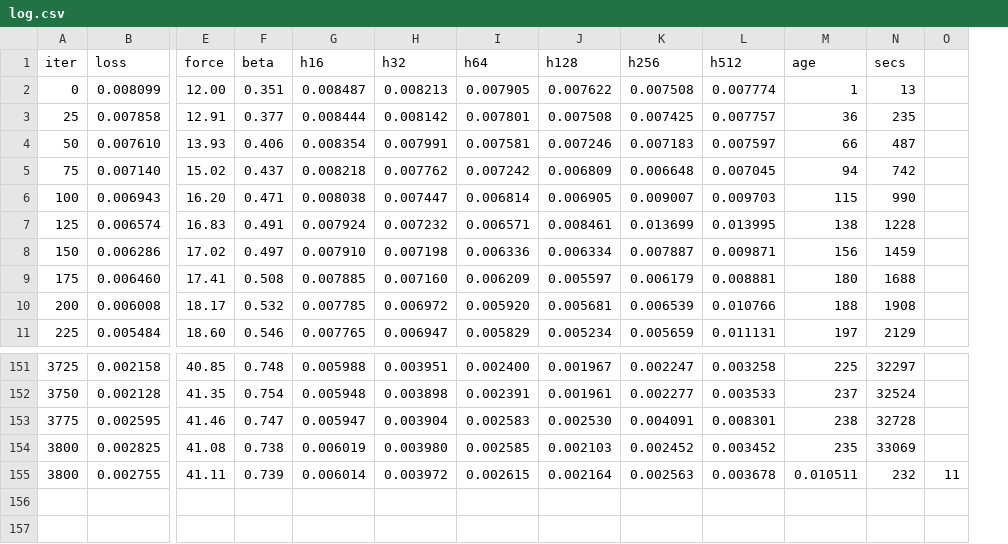
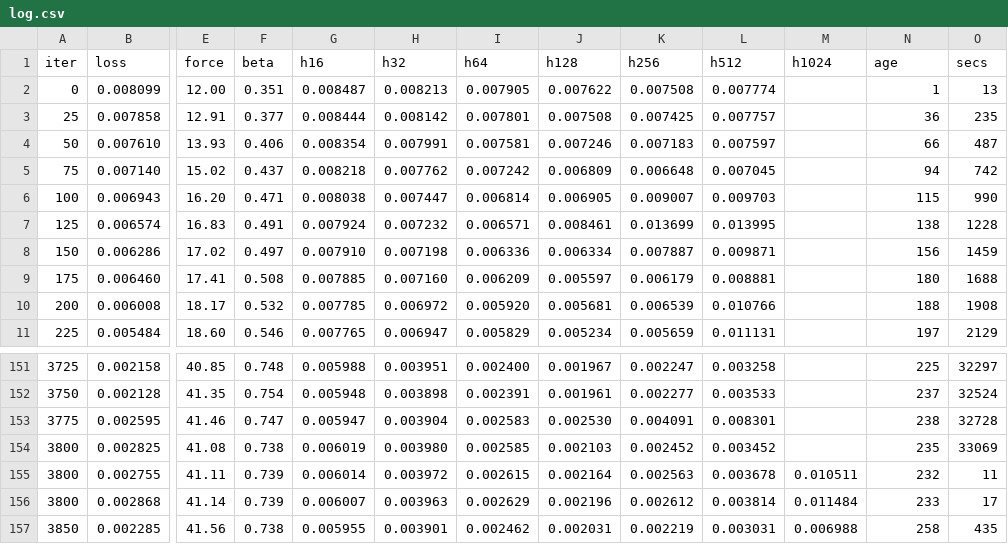
Before and after one commit to ichko/field-life, a CSV file: train/runs/native/log.csv, drawn as a sheet; only a part is shown, gaps mark what is left out; removed rows and columns are numbered as before the commit, all else as after; rows hold the shown columns only; the diff names each change by its address in the sheet, - before the commit and + after, or states it on an @@ line.

```diff
--- a/train/runs/native/log.csv
+++ b/train/runs/native/log.csv
+column M (h1024), row 155: 0.010511
-column O, row 155: 11
-N155 (age): 0.010511
+N155 (age): 232
-O155 (secs): 232
+O155 (secs): 11
+row 156: 3800 | 0.002868 | 41.14 | 0.739 | 0.006007 | 0.003963 | 0.002629 | 0.002196 | 0.002612 | 0.003814 | 0.011484 | 233 | 17
+row 157: 3850 | 0.002285 | 41.56 | 0.738 | 0.005955 | 0.003901 | 0.002462 | 0.002031 | 0.002219 | 0.003031 | 0.006988 | 258 | 435
```
Also changed, not shown: 3 other files.
